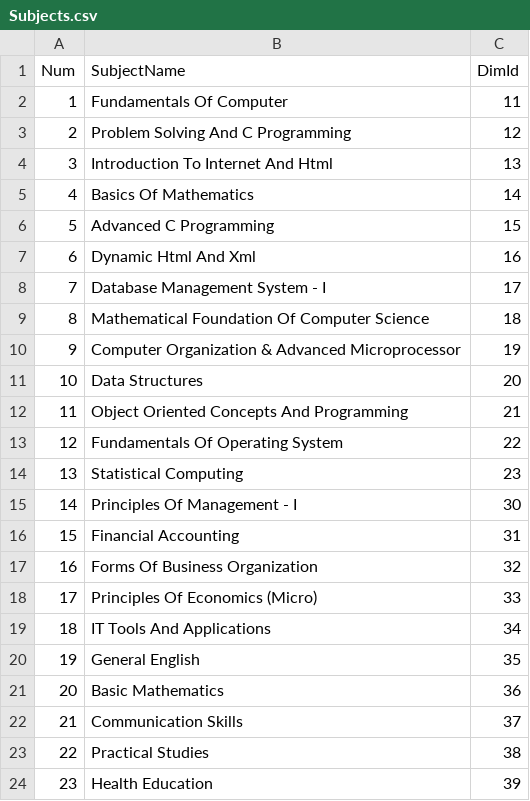
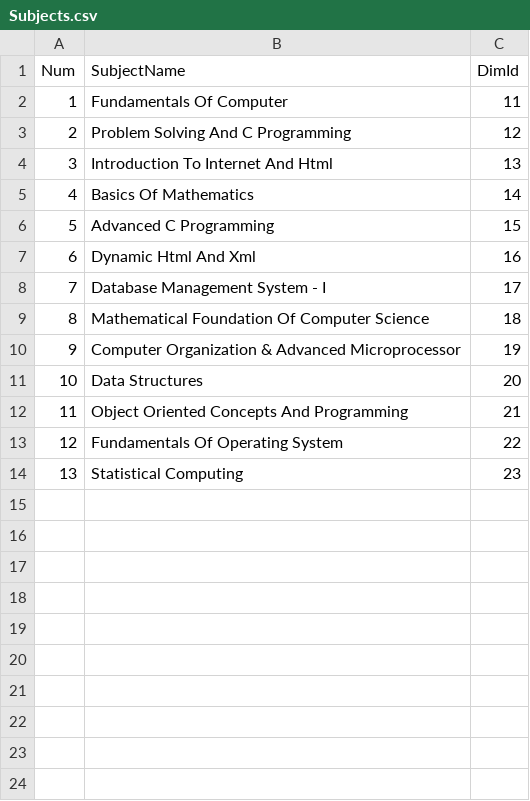
Before and after one commit to nandini8/KPI, a CSV file: data/Subjects.csv, drawn as a sheet.

Commit message:
Final data loading

```diff
--- a/data/Subjects.csv
+++ b/data/Subjects.csv
@@ -14,11 +14 @@ Num,SubjectName,DimId
 13,Statistical Computing,23
-14,Principles Of Management - I,30
-15,Financial Accounting,31
-16,Forms Of Business Organization,32
-17,Principles Of Economics (Micro),33
-18,IT Tools And Applications,34
-19,General English,35
-20,Basic Mathematics,36
-21,Communication Skills ,37
-22,Practical Studies ,38
-23,Health Education ,39
```
Also changed, not shown: data/Dimension.csv, 5 other files.
